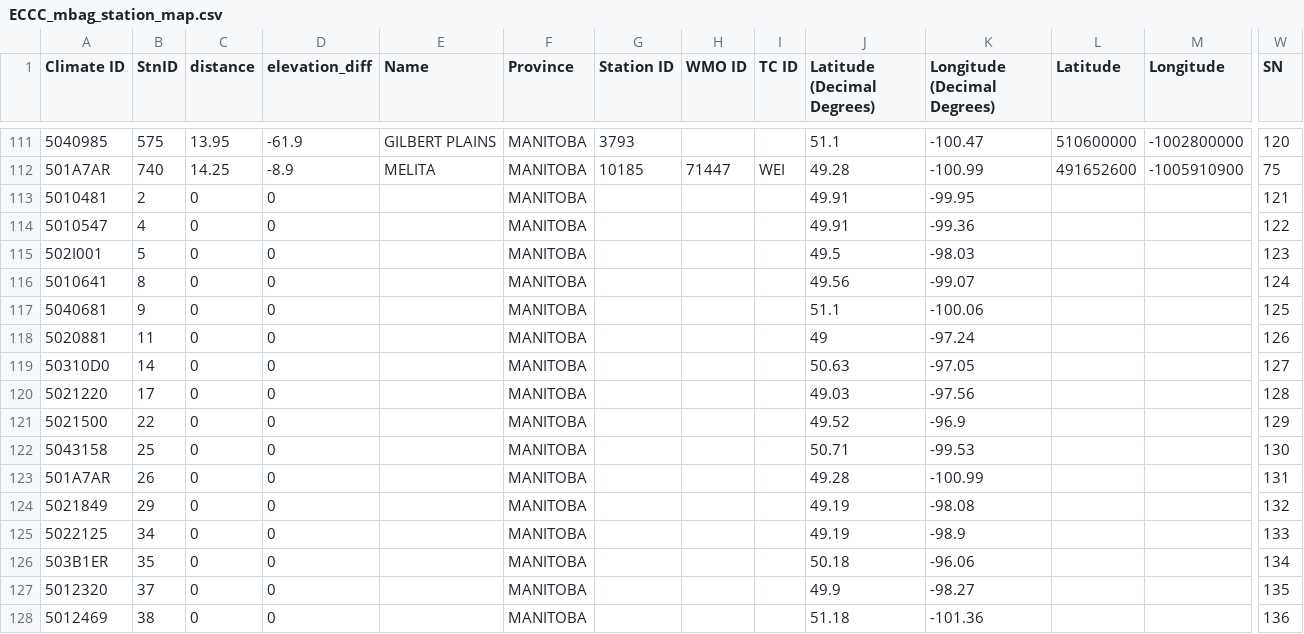
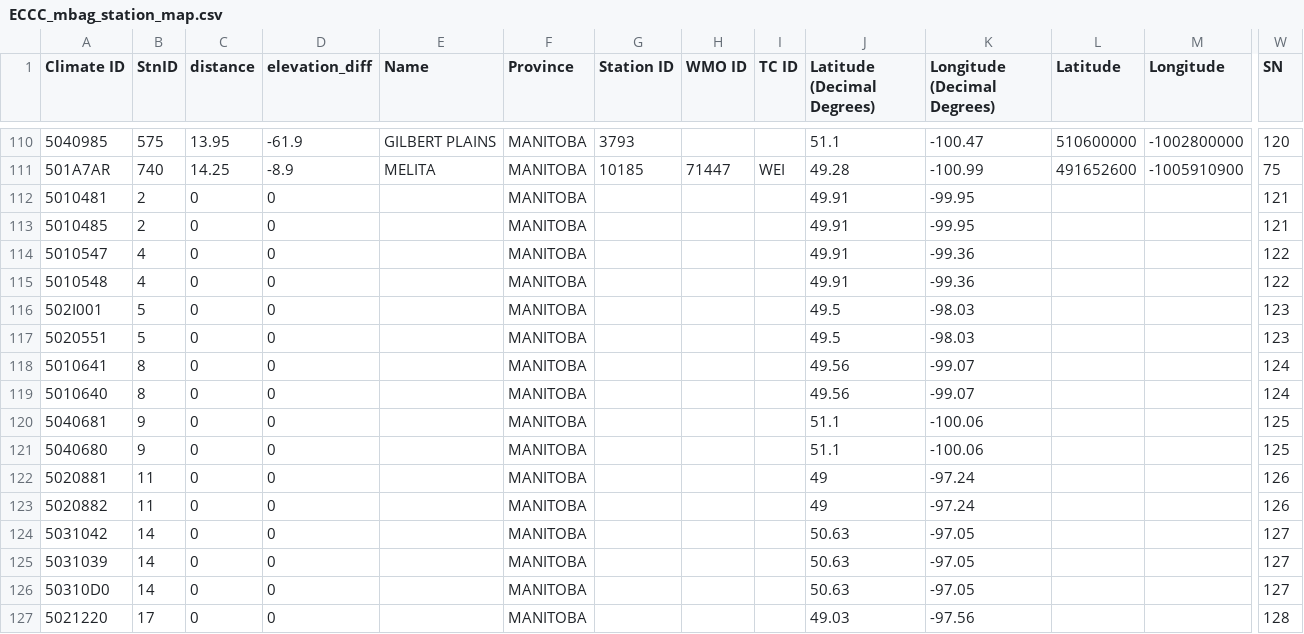
Before and after one commit to lysackm/ag-weather, a CSV file: data_management/metadata/ECCC_mbag_station_map.csv, drawn as a sheet; only a part is shown, gaps mark what is left out; the shorter side is filled out with more unchanged rows; rows hold the shown columns only; the diff covers the shown part only; the diff names each change by its address in the sheet, - before the commit and + after, or states it on an @@ line.

```diff
--- a/data_management/metadata/ECCC_mbag_station_map.csv
+++ b/data_management/metadata/ECCC_mbag_station_map.csv
+row 113: 5010485 | 2 | 0 | 0 |  | MANITOBA |  |  |  | 49.91 | -99.95 |  |  | 121
+row 115: 5010548 | 4 | 0 | 0 |  | MANITOBA |  |  |  | 49.91 | -99.36 |  |  | 122
+row 117: 5020551 | 5 | 0 | 0 |  | MANITOBA |  |  |  | 49.5 | -98.03 |  |  | 123
+row 119: 5010640 | 8 | 0 | 0 |  | MANITOBA |  |  |  | 49.56 | -99.07 |  |  | 124
+row 121: 5040680 | 9 | 0 | 0 |  | MANITOBA |  |  |  | 51.1 | -100.06 |  |  | 125
+row 123: 5020882 | 11 | 0 | 0 |  | MANITOBA |  |  |  | 49 | -97.24 |  |  | 126
+row 124: 5031042 | 14 | 0 | 0 |  | MANITOBA |  |  |  | 50.63 | -97.05 |  |  | 127
+row 125: 5031039 | 14 | 0 | 0 |  | MANITOBA |  |  |  | 50.63 | -97.05 |  |  | 127
```
Also changed, not shown: 9 added rows and 1 removed row elsewhere in this file, 4 other files.
